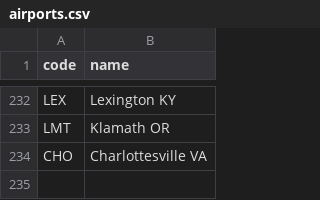
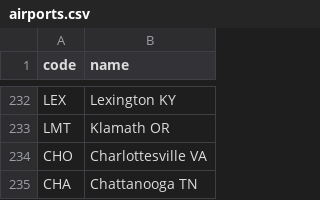
Before and after one commit to kds54/MMM-Planefinder, a CSV file: airports.csv, drawn as a sheet; only a part is shown, gaps mark what is left out; the diff names each change by its address in the sheet, - before the commit and + after, or states it on an @@ line.

Commit message:
Update airports.csv

```diff
--- a/airports.csv
+++ b/airports.csv
+row 235: CHA | Chattanooga TN
```
